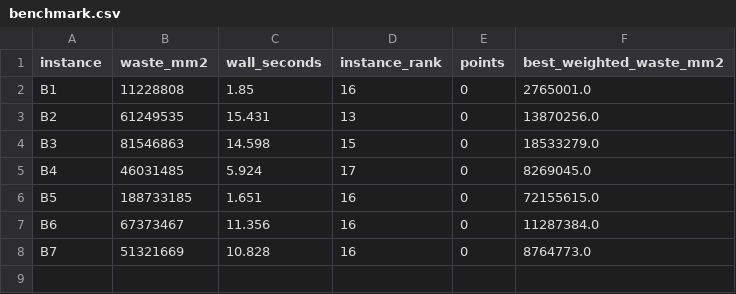
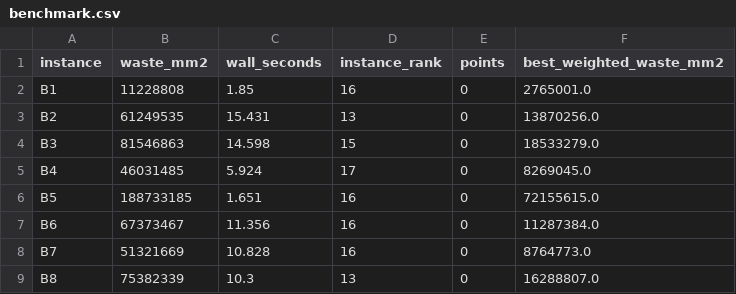
Before and after one commit to kmmbvnr/solver, a CSV file: demos/roadef/2018/benchmark.csv, drawn as a sheet.

Commit message:
Benchmark ROADEF 2018 B8

```diff
--- a/demos/roadef/2018/benchmark.csv
+++ b/demos/roadef/2018/benchmark.csv
@@ -8 +8,2 @@ B6,67373467,11.356,16,0,11287384.0
 B7,51321669,10.828,16,0,8764773.0
+B8,75382339,10.3,13,0,16288807.0
```
